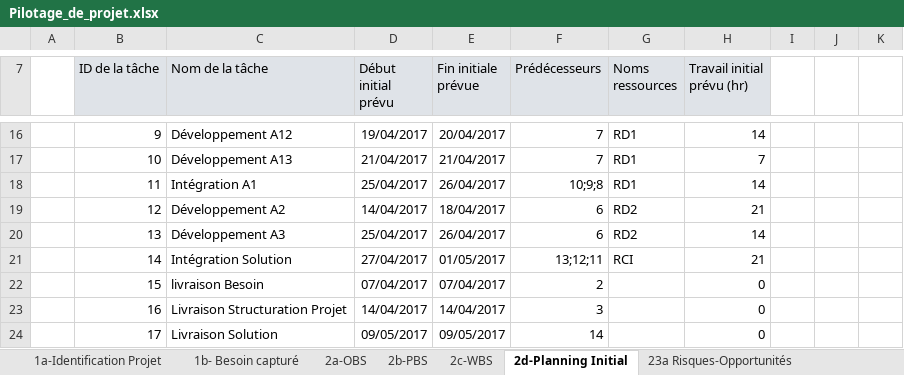
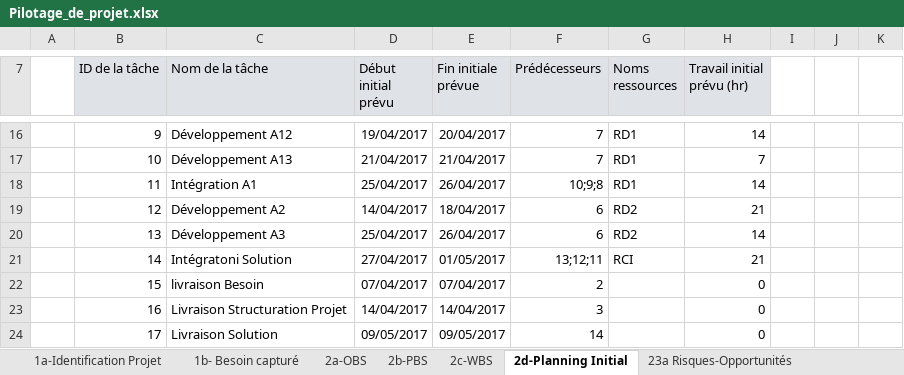
Before and after one commit to Doriiaan/Projet-S4-Cosinus, an Excel workbook: gestion_de_projet/Pilotage_de_projet.xlsx, sheet 2d-Planning Initial, drawn as a sheet; only a part is shown, gaps mark what is left out; values as stored, in another font and other column widths than the file's, no borders; charts and pictures not drawn; the diff names each change by its address in the sheet, - before the commit and + after, or states it on an @@ line.

```diff
--- a/gestion_de_projet/Pilotage_de_projet.xlsx (sheet 2d-Planning Initial)
+++ b/gestion_de_projet/Pilotage_de_projet.xlsx (sheet 2d-Planning Initial)
-C21 (Nom de la tâche): Intégration Solution
+C21 (Nom de la tâche): Intégratoni Solution
```
Also changed, not shown: sheet 1b- Besoin capturé, charts or pictures, 1 other file.
